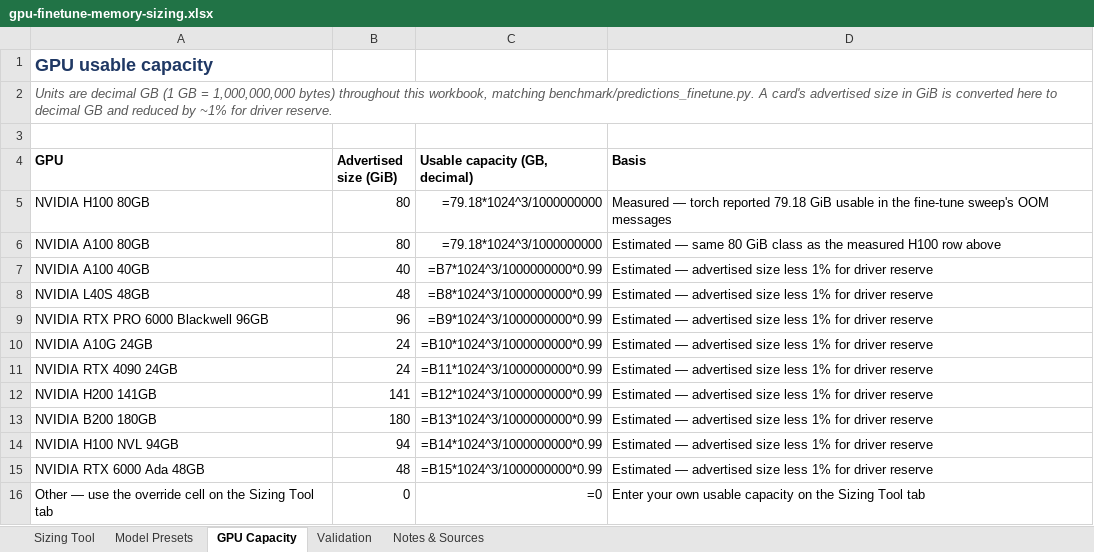
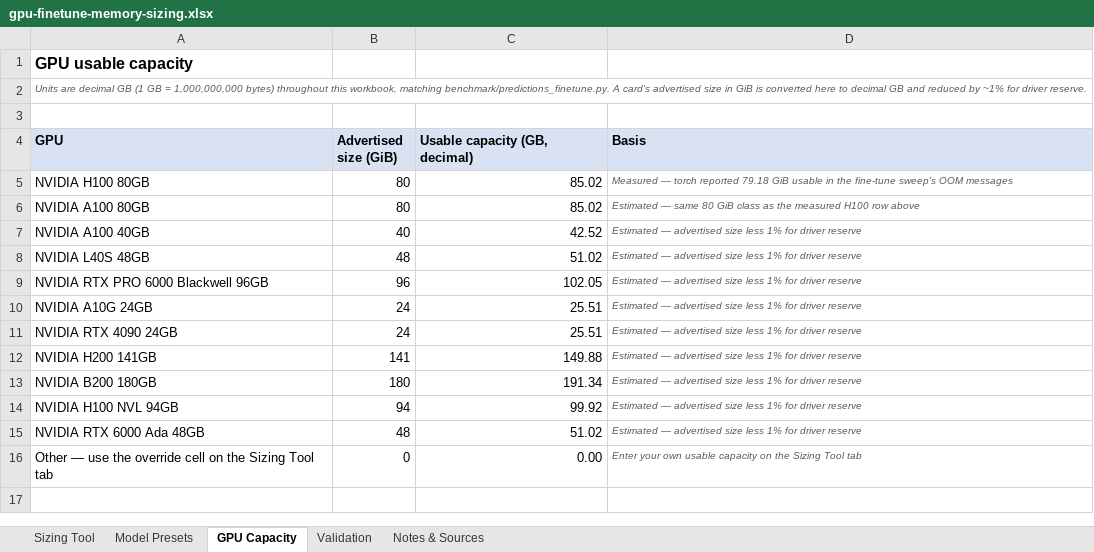
Before and after one commit to odog96/gpu-sizing-playbook, an Excel workbook: gpu-finetune-memory-sizing.xlsx, sheet GPU Capacity, drawn as a sheet; values as stored, in another font and other column widths than the file's, no borders; formulas without a stored value are shown as written; the diff names each change by its address in the sheet, - before the commit and + after, or states it on an @@ line.

```diff
--- a/gpu-finetune-memory-sizing.xlsx (sheet GPU Capacity)
+++ b/gpu-finetune-memory-sizing.xlsx (sheet GPU Capacity)
@@ A1:A2 text size: smaller @@
-A1 text colour: #1F3864
+A1 text colour: black
-A4:D4 fill: none
+A4:D4 fill: #D9E2F3
-C5:C6 (Usable capacity (GB, decimal)): =79.18*1024^3/1000000000
+C5:C6 (Usable capacity (GB, decimal)): 85.02
@@ D5:D16 italic: off → on, text colour: black → #595959, text size: smaller @@
-C7 (Usable capacity (GB, decimal)): =B7*1024^3/1000000000*0.99
+C7 (Usable capacity (GB, decimal)): 42.52
-C8 (Usable capacity (GB, decimal)): =B8*1024^3/1000000000*0.99
+C8 (Usable capacity (GB, decimal)): 51.02
-C9 (Usable capacity (GB, decimal)): =B9*1024^3/1000000000*0.99
+C9 (Usable capacity (GB, decimal)): 102.05
-C10 (Usable capacity (GB, decimal)): =B10*1024^3/1000000000*0.99
+C10 (Usable capacity (GB, decimal)): 25.51
-C11 (Usable capacity (GB, decimal)): =B11*1024^3/1000000000*0.99
+C11 (Usable capacity (GB, decimal)): 25.51
-C12 (Usable capacity (GB, decimal)): =B12*1024^3/1000000000*0.99
+C12 (Usable capacity (GB, decimal)): 149.88
-C13 (Usable capacity (GB, decimal)): =B13*1024^3/1000000000*0.99
+C13 (Usable capacity (GB, decimal)): 191.34
-C14 (Usable capacity (GB, decimal)): =B14*1024^3/1000000000*0.99
+C14 (Usable capacity (GB, decimal)): 99.92
-C15 (Usable capacity (GB, decimal)): =B15*1024^3/1000000000*0.99
+C15 (Usable capacity (GB, decimal)): 51.02
-C16 (Usable capacity (GB, decimal)): =0
+C16 (Usable capacity (GB, decimal)): 0.00
```
Also changed, not shown: sheet Validation, sheet Sizing Tool, sheet Model Presets, sheet Notes & Sources.
